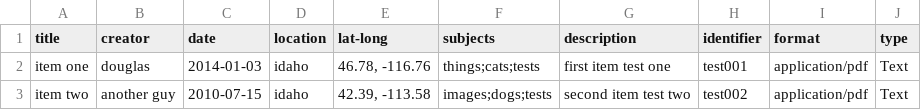
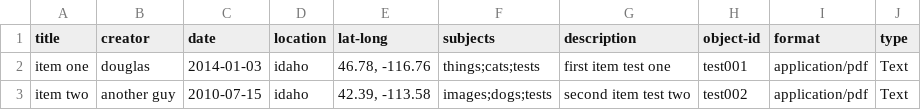
Before and after one commit to uidaholib/jekyll-collection, a CSV file: _data/metadata-template.csv, drawn as a sheet.

Commit message:
download data page

```diff
--- a/_data/metadata-template.csv
+++ b/_data/metadata-template.csv
@@ -1,2 +1,2 @@
-title,creator,date,location,lat-long,subjects,description,identifier,format,type
+title,creator,date,location,lat-long,subjects,description,object-id,format,type
 item one,douglas,2014-01-03,idaho,"46.78, -116.76",things;cats;tests,"first item test one",test001,application/pdf,Text
```
Also changed, not shown: 10 other files.
